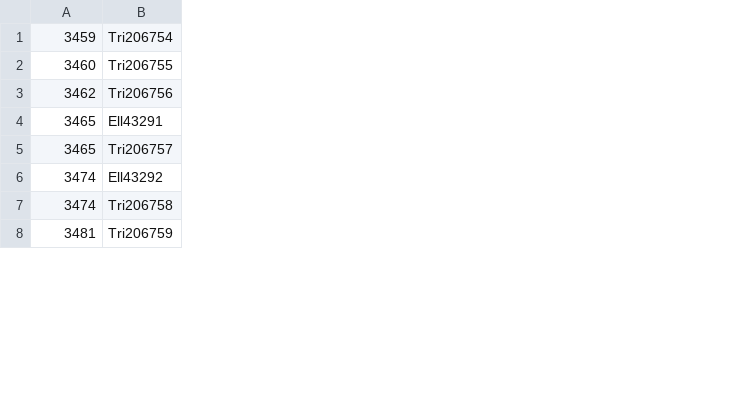
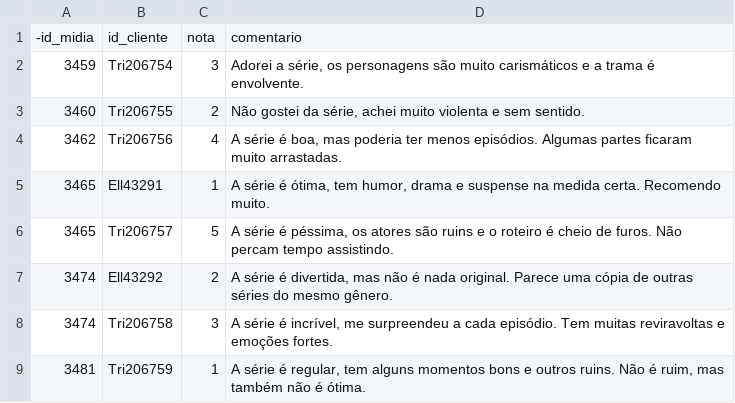
Before and after one commit to DisciplinasProgramacao/projetos_3_4_e_5-grupo-02, a CSV file: docs/database/Avaliacoes.csv, drawn as a sheet; only a part is shown; addresses are those after the commit; the diff names each change by its address in the sheet, - before the commit and + after, or states it on an @@ line.

```diff
--- a/docs/database/Avaliacoes.csv
+++ b/docs/database/Avaliacoes.csv
+column C, rows 2-9: 3 | 2 | 4 | 1 | 5 | 2 | 3 | 1
+column D, rows 2-9: Adorei a série, os personagens são muito carismáticos e a trama é envolvente. | Não gostei da série, achei muito violenta e sem sentido. | A série é boa, mas poderia ter menos episódios. Algumas partes ficaram muito arrastadas. | A série é ótima, tem humor, drama e suspense na medida certa. Recomendo muito. | A série é péssima, os atores são ruins e o roteiro é cheio de furos. Não percam tempo assistindo. | A série é divertida, mas não é nada original. Parece uma cópia de outras séries do mesmo gênero. | A série é incrível, me surpreendeu a cada episódio. Tem muitas reviravoltas e emoções fortes. | A série é regular, tem alguns momentos bons e outros ruins. Não é ruim, mas também não é ótima.
+row 1: -id_midia | id_cliente | nota | comentario
```
Also changed, not shown: 1 other file.
